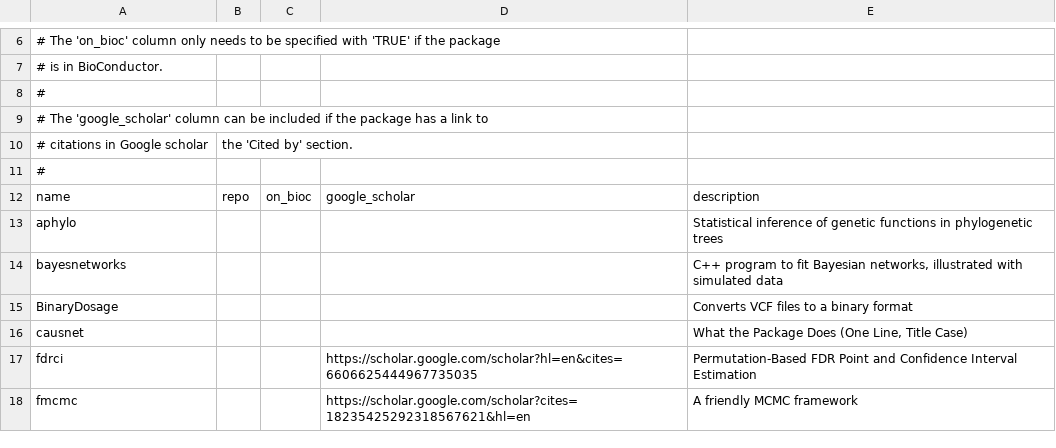
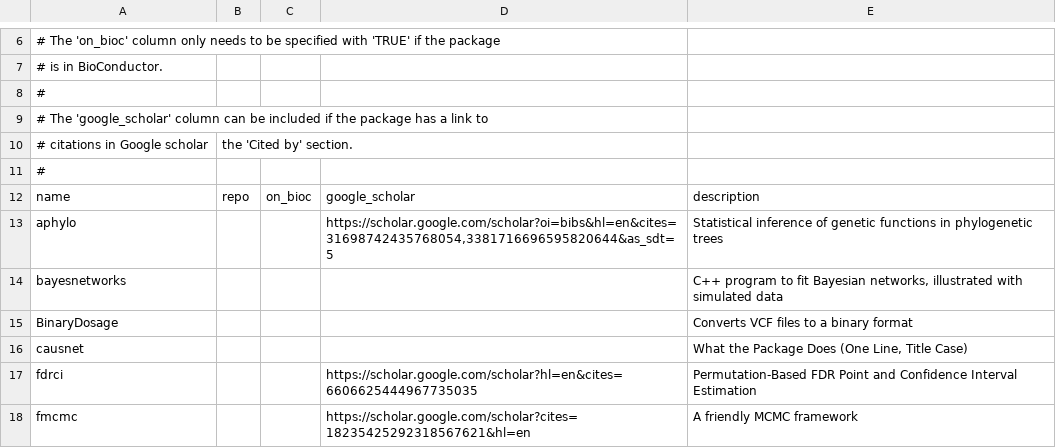
Before and after one commit to USCbiostats/software-dev, a CSV file: packages.csv, drawn as a sheet; only a part is shown, gaps mark what is left out.

Commit message:
Update packages.csv

```diff
--- a/packages.csv
+++ b/packages.csv
@@ -12,3 +12,3 @@
 name,repo,on_bioc,google_scholar,description
-"aphylo",,,,"Statistical inference of genetic functions in phylogenetic trees"
+"aphylo",,,"https://scholar.google.com/scholar?oi=bibs&hl=en&cites=31698742435768054,3381716696595820644&as_sdt=5","Statistical inference of genetic functions in phylogenetic trees"
 "bayesnetworks",,,,"C++ program to fit Bayesian networks, illustrated with simulated data"
```
